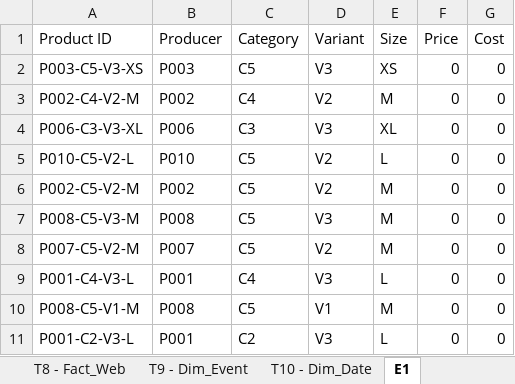
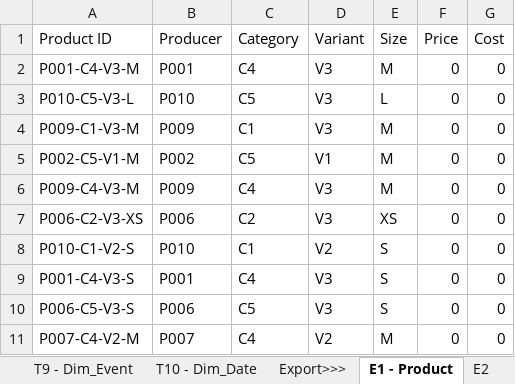
Before and after one commit to julianhilgemann/casestudy, an Excel workbook: Case.xlsx, sheet E1 - Product, drawn as a sheet; values as stored, in another font and other column widths than the file's, no borders; removed rows and columns are numbered as before the commit, all else as after; the diff names each change by its address in the sheet, - before the commit and + after, or states it on an @@ line.

```diff
--- a/Case.xlsx (sheet E1 - Product)
+++ b/Case.xlsx (sheet E1 - Product)
-sheet tab: E1
+sheet tab: E1 - Product
+sheet tab: Export>>>
+sheet tab: E2
-row 2: P003-C5-V3-XS | P003 | C5 | V3 | XS | 0 | 0
-A2 (Product ID): P002-C4-V2-M
+A2 (Product ID): P001-C4-V3-M
-B2 (Producer): P002
+B2 (Producer): P001
-D2 (Variant): V2
+D2 (Variant): V3
-row 4: P006-C3-V3-XL | P006 | C3 | V3 | XL | 0 | 0
-A3 (Product ID): P010-C5-V2-L
+A3 (Product ID): P010-C5-V3-L
-D3 (Variant): V2
+D3 (Variant): V3
+row 4: P009-C1-V3-M | P009 | C1 | V3 | M | 0 | 0
-A5 (Product ID): P002-C5-V2-M
+A5 (Product ID): P002-C5-V1-M
-D5 (Variant): V2
+D5 (Variant): V1
-A6 (Product ID): P008-C5-V3-M
+A6 (Product ID): P009-C4-V3-M
-B6 (Producer): P008
+B6 (Producer): P009
-C6 (Category): C5
+C6 (Category): C4
+row 7: P006-C2-V3-XS | P006 | C2 | V3 | XS | 0 | 0
-A8 (Product ID): P007-C5-V2-M
+A8 (Product ID): P010-C1-V2-S
-B8 (Producer): P007
+B8 (Producer): P010
-C8 (Category): C5
+C8 (Category): C1
-E8 (Size): M
+E8 (Size): S
-A9 (Product ID): P001-C4-V3-L
+A9 (Product ID): P001-C4-V3-S
-E9 (Size): L
+E9 (Size): S
+row 10: P006-C5-V3-S | P006 | C5 | V3 | S | 0 | 0
-A11 (Product ID): P008-C5-V1-M
+A11 (Product ID): P007-C4-V2-M
-B11 (Producer): P008
+B11 (Producer): P007
-C11 (Category): C5
+C11 (Category): C4
-D11 (Variant): V1
+D11 (Variant): V2
-row 11: P001-C2-V3-L | P001 | C2 | V3 | L | 0 | 0
```
Also changed, not shown: sheet T7 - Fact_Transaction, sheet G2 - Gen Proto, sheet T1 - Dim_Product, sheet P&L (M), sheet Driver, sheet T2 - Dim_Producer, 2 more sheets, other sheet tabs, formulas that keep their value, charts or pictures.
